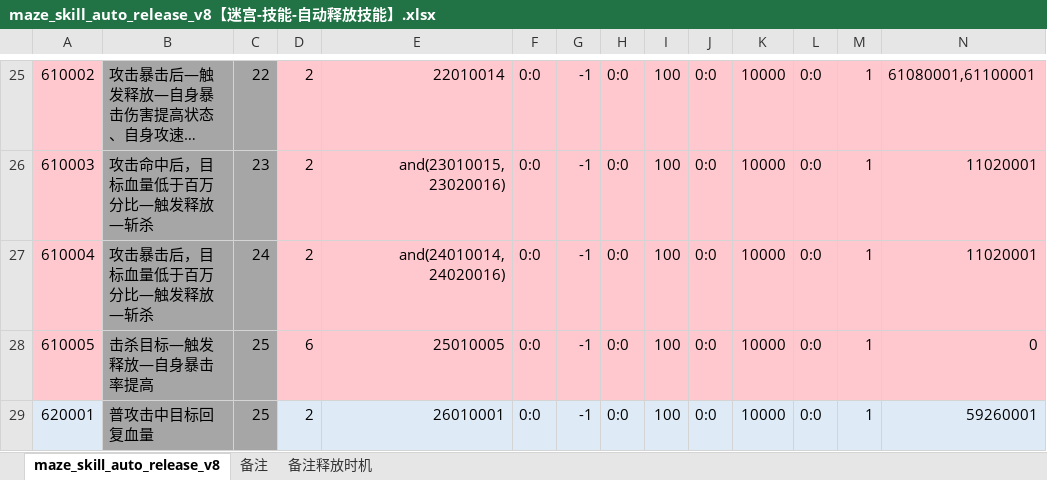
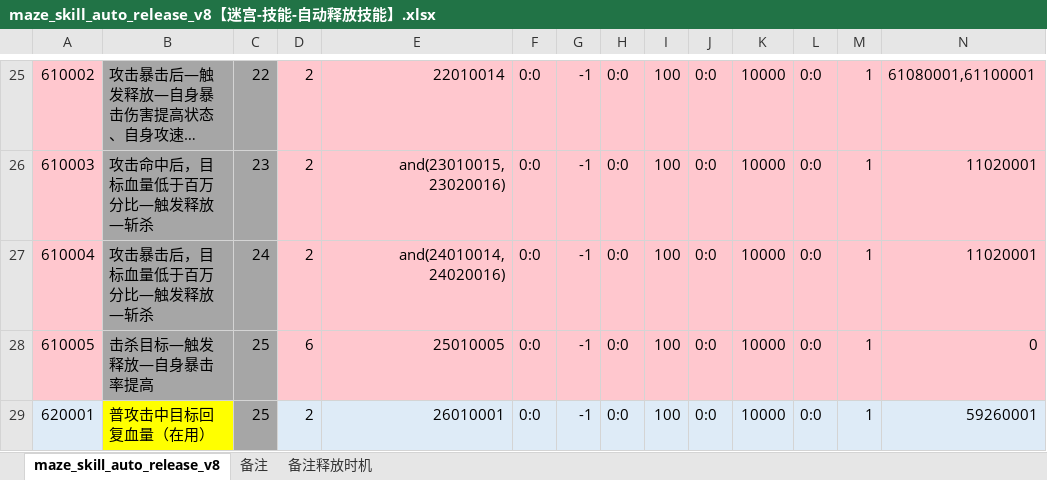
Before and after one commit to chensusu123/myfirsthub, an Excel workbook: servers/maze_main_server/conf.d/data/maze_skill_auto_release_v8【迷宫-技能-自动释放技能】.xlsx, sheet maze_skill_auto_release_v8, drawn as a sheet; only a part is shown, gaps mark what is left out; long unchanged cells end in …; values as stored, in another font and other column widths than the file's, no borders; the diff names each change by its address in the sheet, - before the commit and + after, or states it on an @@ line.

```diff
--- a/servers/maze_main_server/conf.d/data/maze_skill_auto_release_v8【迷宫-技能-自动释放技能】.xlsx (sheet maze_skill_auto_release_v8)
+++ b/servers/maze_main_server/conf.d/data/maze_skill_auto_release_v8【迷宫-技能-自动释放技能】.xlsx (sheet maze_skill_auto_release_v8)
-B29: 普攻击中目标回复血量
+B29: 普攻击中目标回复血量（在用）
-B29 fill: #A6A6A6
+B29 fill: #FFFF00
```
Also changed, not shown: servers/maze_main_server/conf.d/data/maze_attribute_v8【迷宫-属性】.xlsx, servers/maze_main_server/conf.d/data/maze_energy_affix_v8【迷宫-能力词条】.xlsx, 7 other files.
